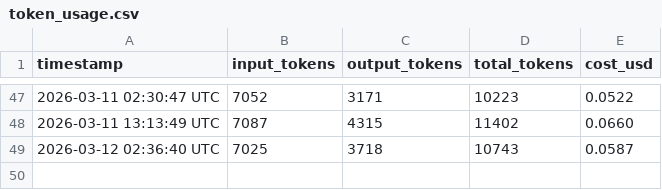
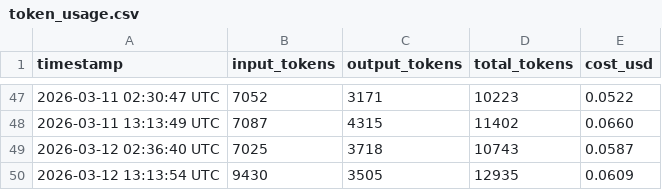
Before and after one commit to picasso250/fuyou, a CSV file: memory/token_usage.csv, drawn as a sheet; only a part is shown, gaps mark what is left out.

```diff
--- a/memory/token_usage.csv
+++ b/memory/token_usage.csv
@@ -49 +49,2 @@ timestamp,input_tokens,output_tokens,total_tokens,cost_usd
 2026-03-12 02:36:40 UTC,7025,3718,10743,0.0587
+2026-03-12 13:13:54 UTC,9430,3505,12935,0.0609
```
Also changed, not shown: 7 other files.
